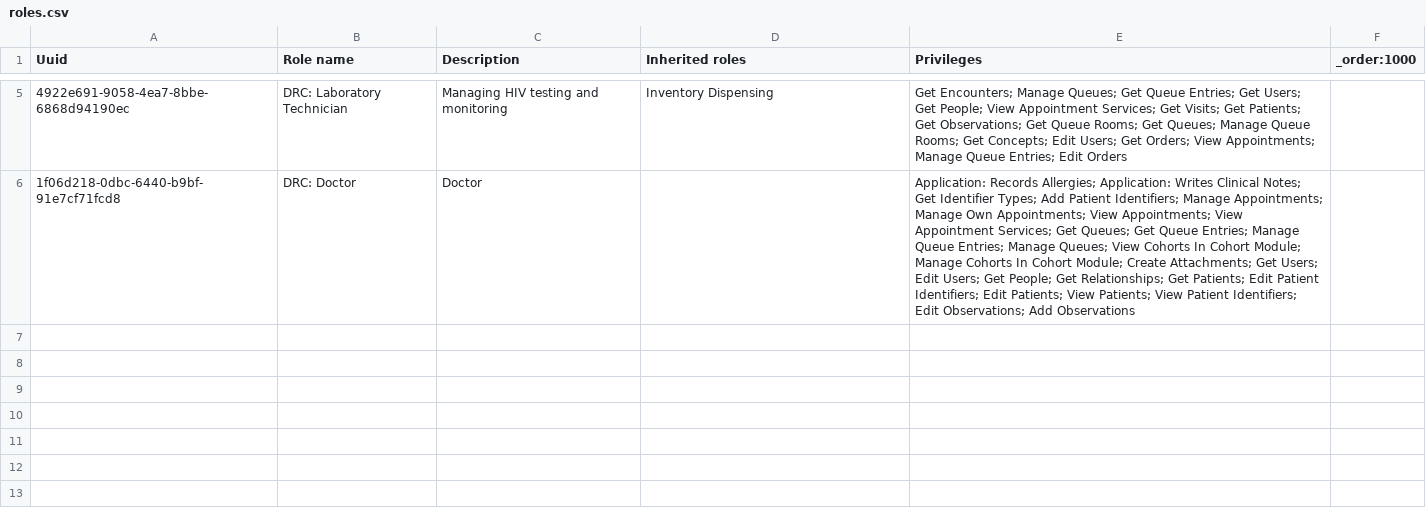
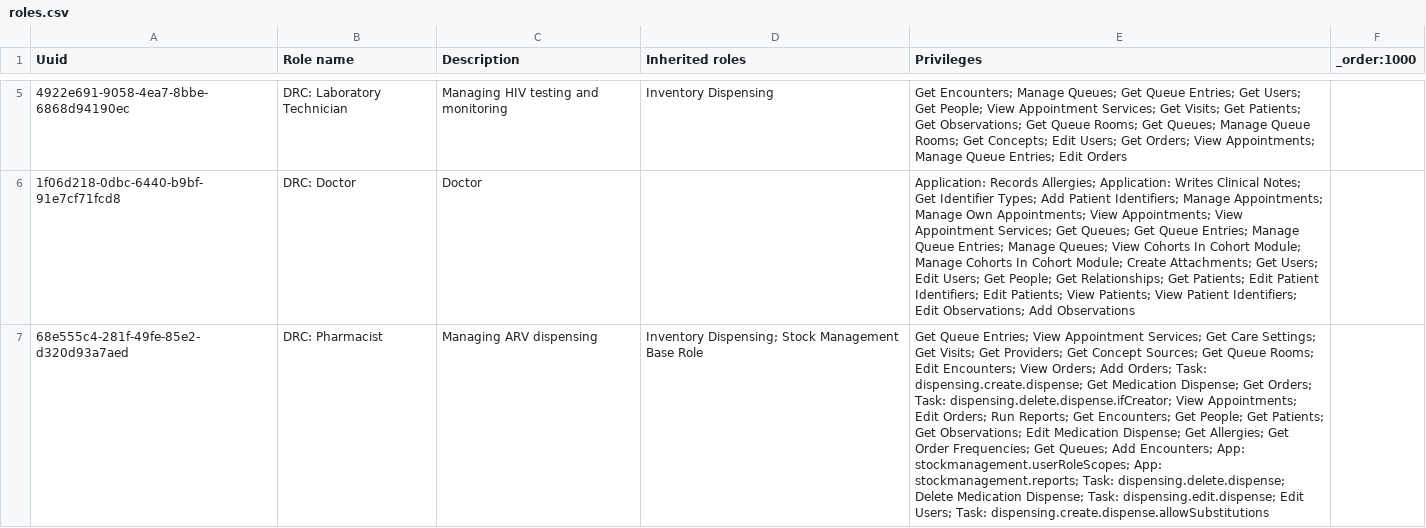
Before and after one commit to path-drc/openmrs-content-path-drc, a CSV file: configuration/backend_configuration/roles/roles.csv, drawn as a sheet; only a part is shown, gaps mark what is left out; the diff names each change by its address in the sheet, - before the commit and + after, or states it on an @@ line.

Commit message:
Add pharmacist role

```diff
--- a/configuration/backend_configuration/roles/roles.csv
+++ b/configuration/backend_configuration/roles/roles.csv
+row 7: 68e555c4-281f-49fe-85e2-d320d93a7aed | DRC: Pharmacist | Managing ARV dispensing | Inventory Dispensing; Stock Management Base Role | Get Queue Entries; View Appointment Services; Get Care Settings; Get Visits; Get Providers; Get Concept Sources; Get Queue Rooms; Edit Encounters; View Orders; Add Orders; Task: dispensing.create.dispense; Get Medication Dispense; Get Orders; Task: dispensing.delete.dispense.ifCreator; View Appointments; Edit Orders; Run Reports; Get Encounters; Get People; Get Patients; Get Observations; Edit Medication Dispense; Get Allergies; Get Order Frequencies; Get Queues; Add Encounters; App: stockmanagement.userRoleScopes; App: stockmanagement.reports; Task: dispensing.delete.dispense; Delete Medication Dispense; Task: dispensing.edit.dispense; Edit Users; Task: dispensing.create.dispense.allowSubstitutions
```
